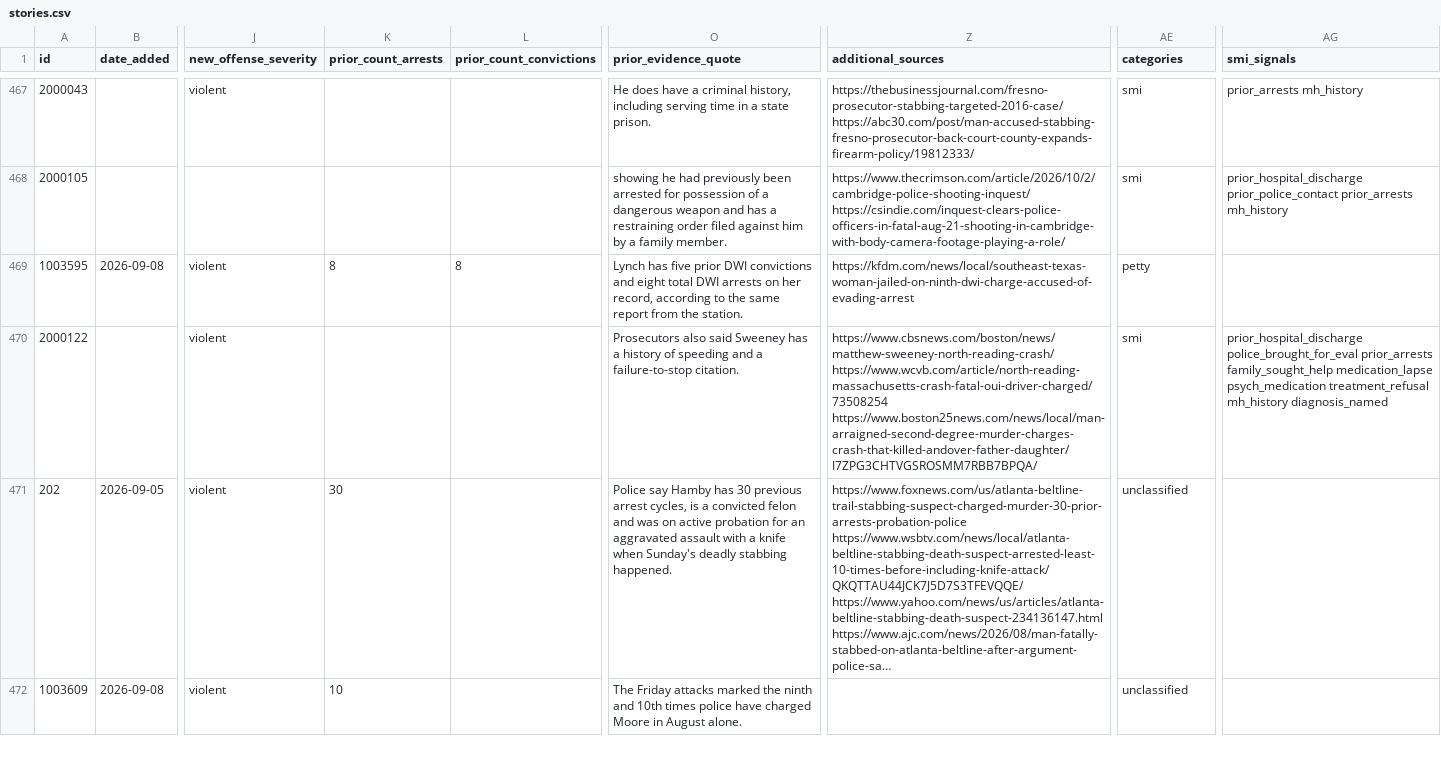
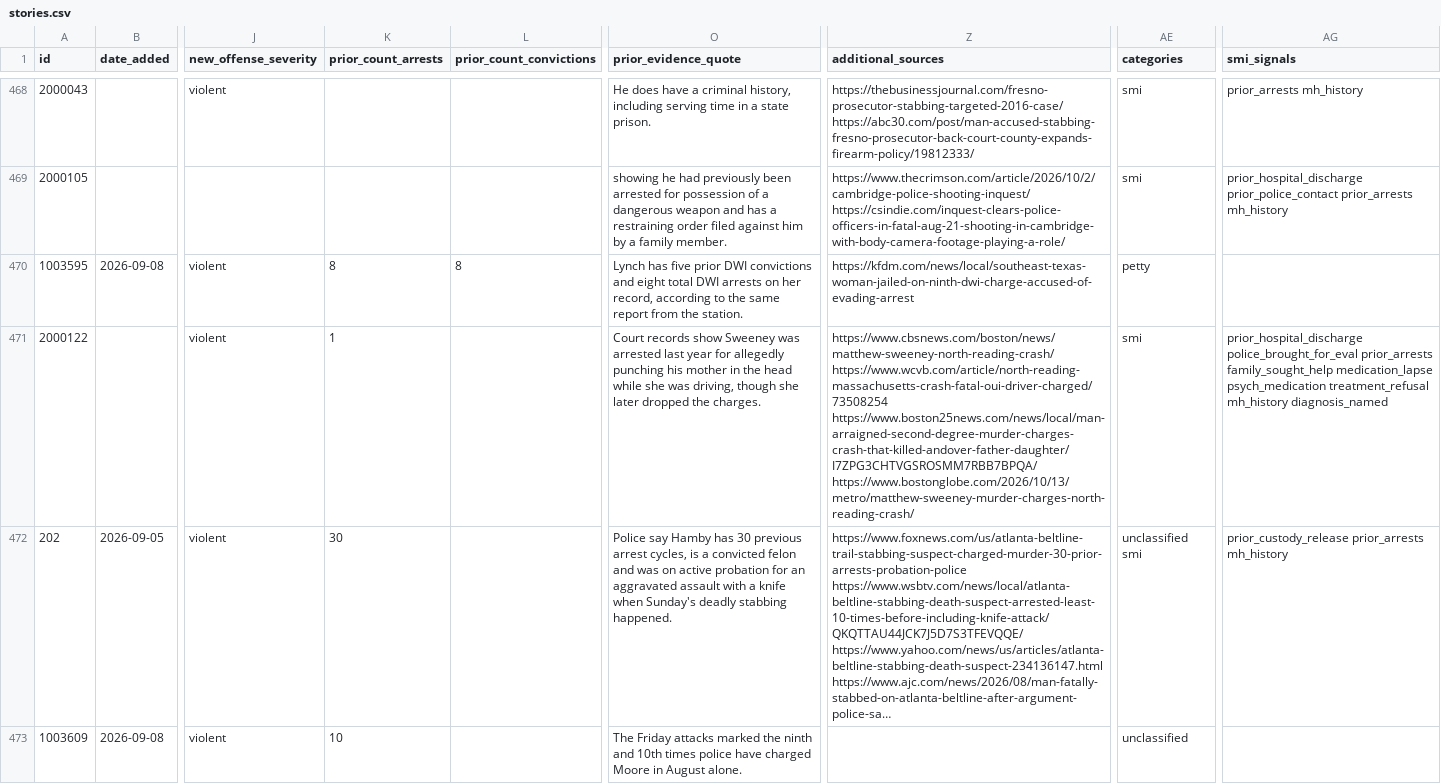
Before and after one commit to Manhattan-Institute-Labs/preventable-tragedies, a CSV file: database/exports/stories.csv, drawn as a sheet; only a part is shown, gaps mark what is left out; long unchanged cells end in …; addresses are those after the commit; the diff covers the shown part only; the diff names each change by its address in the sheet, - before the commit and + after, or states it on an @@ line.

```diff
--- a/database/exports/stories.csv
+++ b/database/exports/stories.csv
-K471 (prior_count_arrests): (empty)
+K471 (prior_count_arrests): 1
-O471 (prior_evidence_quote): Prosecutors also said Sweeney has a history of speeding and a failure-to-stop citation.
+O471 (prior_evidence_quote): Court records show Sweeney was arrested last year for allegedly punching his mother in the head while she was driving, though she later dropped the charges.
-Z471 (additional_sources): …https://www.wcvb.com/article/north-reading-massachusetts-crash-fatal-oui-driver-charged/73508254 https://www.boston25news.com/news/local/man-arraigned-second-degree-murder-charges-crash-that-killed-andover-father-daughter/I7ZPG3CHTVGSROSMM7RBB7BPQA/
+Z471 (additional_sources): …https://www.wcvb.com/article/north-reading-massachusetts-crash-fatal-oui-driver-charged/73508254 https://www.boston25news.com/news/local/man-arraigned-second-degree-murder-charges-crash-that-killed-andover-father-daughter/I7ZPG3CHTVGSROSMM7RBB7BPQA/ https://www.bostonglobe.com/2026/10/13/metro/matthew-sweeney-murder-charges-north-reading-crash/
-AE472 (categories): unclassified
+AE472 (categories): unclassified smi
-AG472 (smi_signals): (empty)
+AG472 (smi_signals): prior_custody_release prior_arrests mh_history
```
Also changed, not shown: 1 added row, 1 removed row and 75 edited cells elsewhere in this file, database/data/offenders.csv, database/data/removed.csv, 18 other files.
